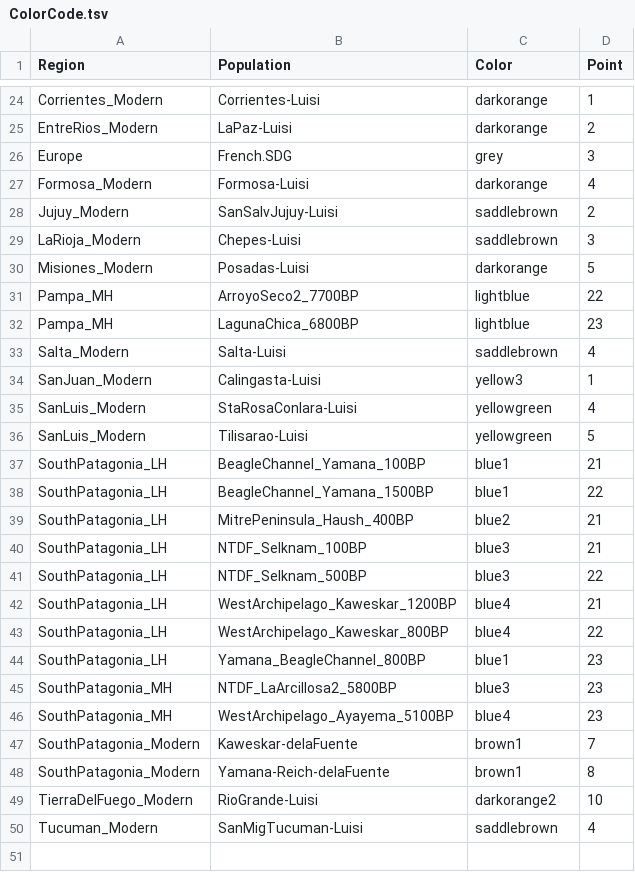
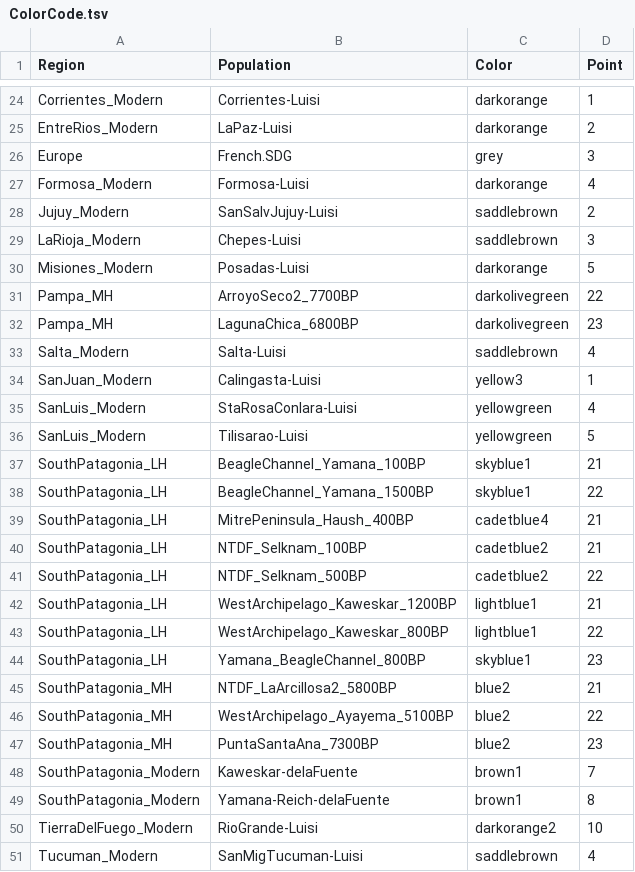
Before and after one commit to pierrespc/JNAB_workshop, a TSV file: dia2/sesion5/ColorFiles/ColorCode.tsv, drawn as a sheet; only a part is shown, gaps mark what is left out.

Commit message:
fix punta

```diff
--- a/dia2/sesion5/ColorFiles/ColorCode.tsv
+++ b/dia2/sesion5/ColorFiles/ColorCode.tsv
@@ -30,4 +30,4 @@ LaRioja_Modern	Chepes-Luisi	saddlebrown	3
 Misiones_Modern	Posadas-Luisi	darkorange	5
-Pampa_MH	ArroyoSeco2_7700BP	lightblue	22
-Pampa_MH	LagunaChica_6800BP	lightblue	23
+Pampa_MH	ArroyoSeco2_7700BP	darkolivegreen	22
+Pampa_MH	LagunaChica_6800BP	darkolivegreen	23
 Salta_Modern	Salta-Luisi	saddlebrown	4
@@ -36,12 +36,13 @@ SanLuis_Modern	StaRosaConlara-Luisi	yellowgreen	4
 SanLuis_Modern	Tilisarao-Luisi	yellowgreen	5
-SouthPatagonia_LH	BeagleChannel_Yamana_100BP	blue1	21
-SouthPatagonia_LH	BeagleChannel_Yamana_1500BP	blue1	22
-SouthPatagonia_LH	MitrePeninsula_Haush_400BP	blue2	21
-SouthPatagonia_LH	NTDF_Selknam_100BP	blue3	21
-SouthPatagonia_LH	NTDF_Selknam_500BP	blue3	22
-SouthPatagonia_LH	WestArchipelago_Kaweskar_1200BP	blue4	21
-SouthPatagonia_LH	WestArchipelago_Kaweskar_800BP	blue4	22
-SouthPatagonia_LH	Yamana_BeagleChannel_800BP	blue1	23
-SouthPatagonia_MH	NTDF_LaArcillosa2_5800BP	blue3	23
-SouthPatagonia_MH	WestArchipelago_Ayayema_5100BP	blue4	23
+SouthPatagonia_LH	BeagleChannel_Yamana_100BP	skyblue1	21
+SouthPatagonia_LH	BeagleChannel_Yamana_1500BP	skyblue1	22
+SouthPatagonia_LH	MitrePeninsula_Haush_400BP	cadetblue4	21
+SouthPatagonia_LH	NTDF_Selknam_100BP	cadetblue2	21
+SouthPatagonia_LH	NTDF_Selknam_500BP	cadetblue2	22
+SouthPatagonia_LH	WestArchipelago_Kaweskar_1200BP	lightblue1	21
+SouthPatagonia_LH	WestArchipelago_Kaweskar_800BP	lightblue1	22
+SouthPatagonia_LH	Yamana_BeagleChannel_800BP	skyblue1	23
+SouthPatagonia_MH	NTDF_LaArcillosa2_5800BP	blue2	21
+SouthPatagonia_MH	WestArchipelago_Ayayema_5100BP	blue2	22
+SouthPatagonia_MH	PuntaSantaAna_7300BP	blue2	23
 SouthPatagonia_Modern	Kaweskar-delaFuente	brown1	7
```
Also changed, not shown: 2 other files.
